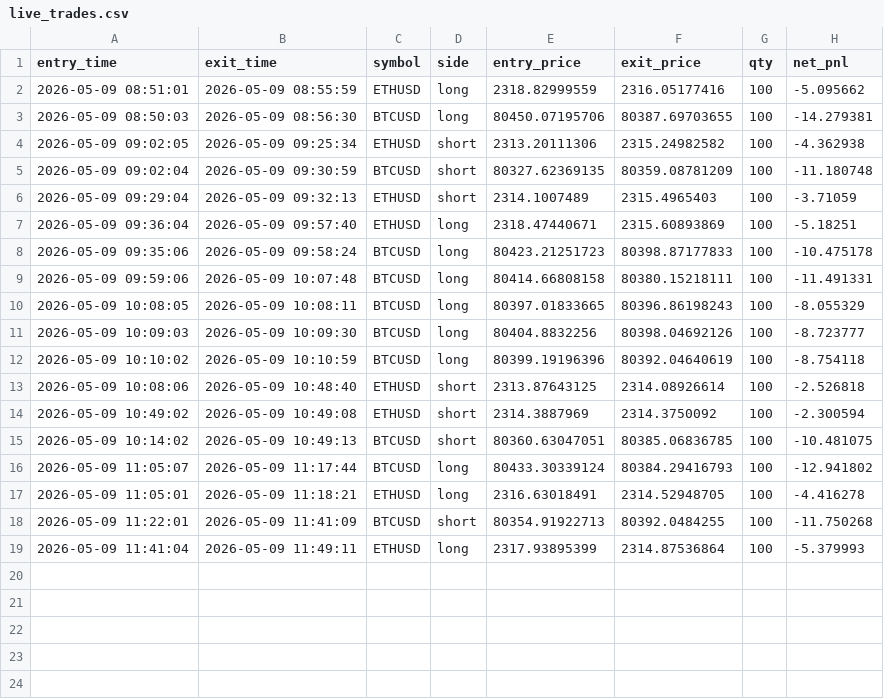
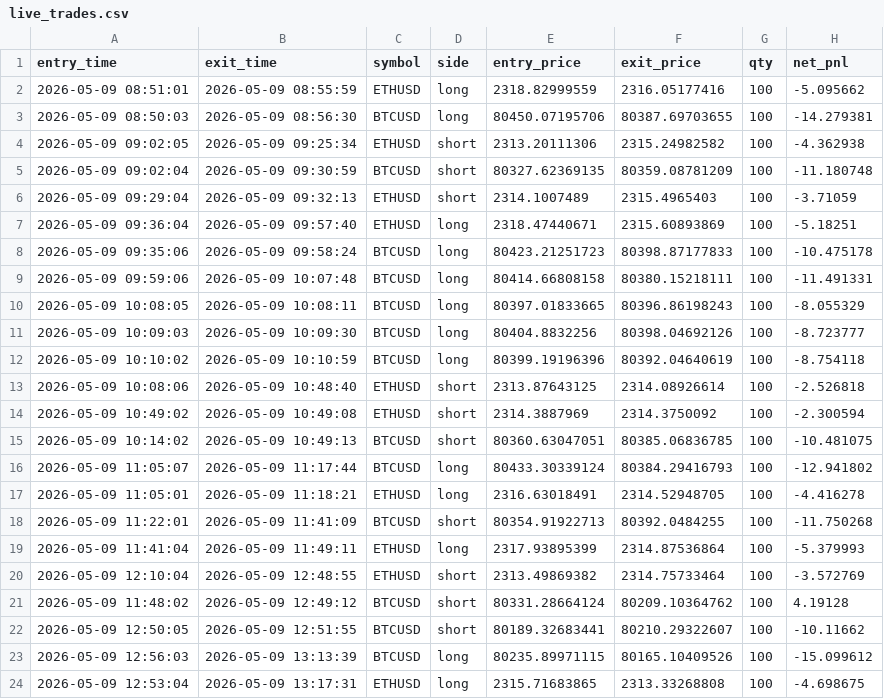
Before and after one commit to shirishaardak/python_crypto_bot, a CSV file: data/supertrend_ha_fast/live_trades.csv, drawn as a sheet; the diff names each change by its address in the sheet, - before the commit and + after, or states it on an @@ line.

Commit message:
auto update

```diff
--- a/data/supertrend_ha_fast/live_trades.csv
+++ b/data/supertrend_ha_fast/live_trades.csv
+row 20: 2026-05-09 12:10:04 | 2026-05-09 12:48:55 | ETHUSD | short | 2313.49869382 | 2314.75733464 | 100 | -3.572769
+row 21: 2026-05-09 11:48:02 | 2026-05-09 12:49:12 | BTCUSD | short | 80331.28664124 | 80209.10364762 | 100 | 4.19128
+row 22: 2026-05-09 12:50:05 | 2026-05-09 12:51:55 | BTCUSD | short | 80189.32683441 | 80210.29322607 | 100 | -10.11662
+row 23: 2026-05-09 12:56:03 | 2026-05-09 13:13:39 | BTCUSD | long | 80235.89971115 | 80165.10409526 | 100 | -15.099612
+row 24: 2026-05-09 12:53:04 | 2026-05-09 13:17:31 | ETHUSD | long | 2315.71683865 | 2313.33268808 | 100 | -4.698675
```
